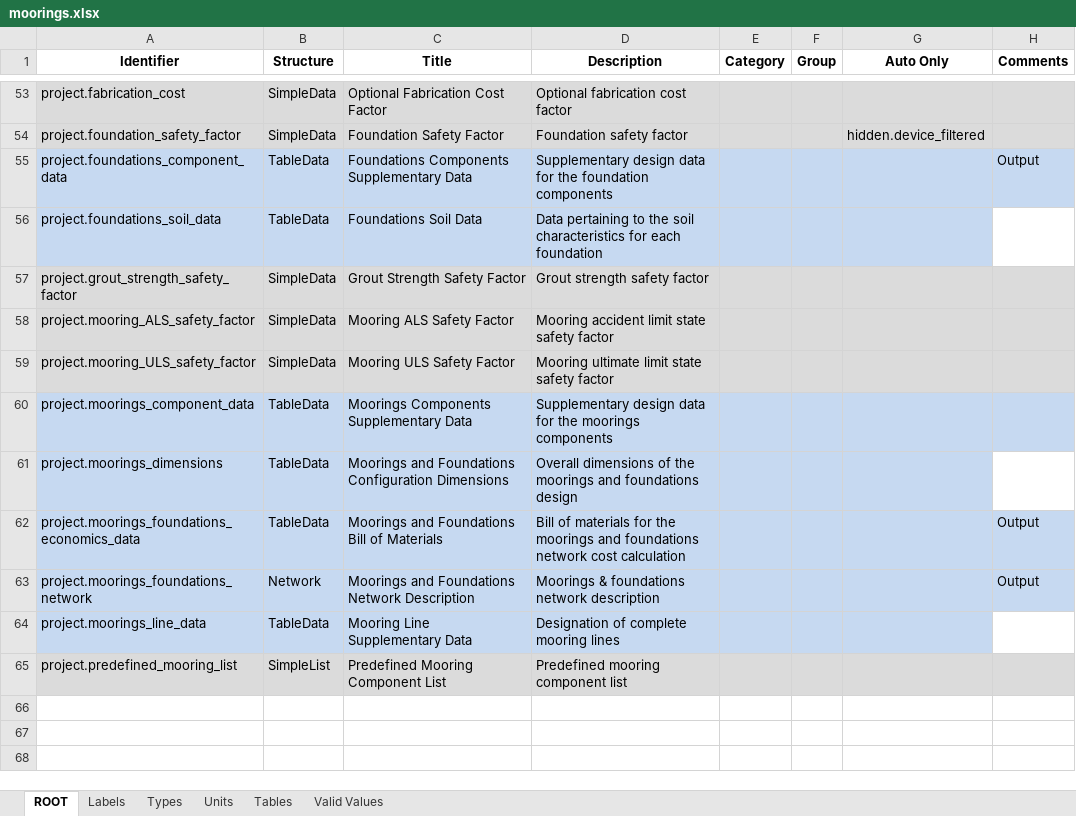
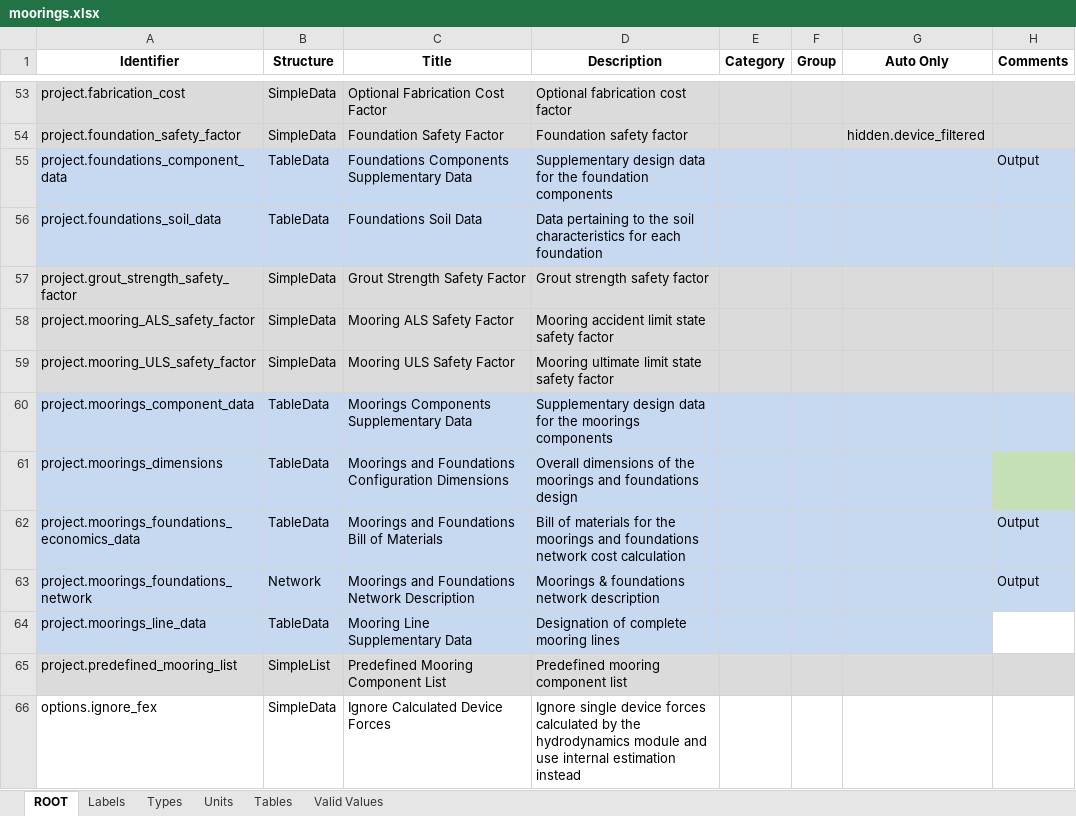
Before and after one commit to DTOcean/dtocean-core, an Excel workbook: dds/moorings.xlsx, sheet ROOT, drawn as a sheet; only a part is shown, gaps mark what is left out; values as stored, in another font and other column widths than the file's, no borders; charts and pictures not drawn; the diff names each change by its address in the sheet, - before the commit and + after, or states it on an @@ line.

Commit message:
Add options.ignore_fex variable to tell moorings module to ignore NEMOH values

```diff
--- a/dds/moorings.xlsx (sheet ROOT)
+++ b/dds/moorings.xlsx (sheet ROOT)
-H56 fill: none
+H56 fill: #C6D9F1
-H61 fill: none
+H61 fill: #C5E0B4
+row 66: options.ignore_fex | SimpleData | Ignore Calculated Device Forces | Ignore single device forces calculated by the hydrodynamics module and use internal estimation instead
```
Also changed, not shown: sheet Types, charts or pictures, 1 other file.
